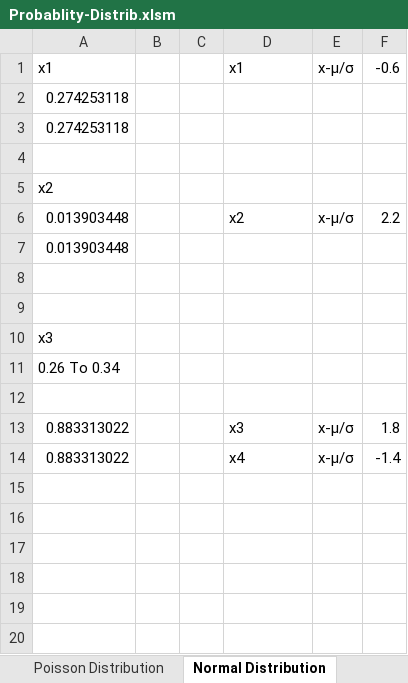
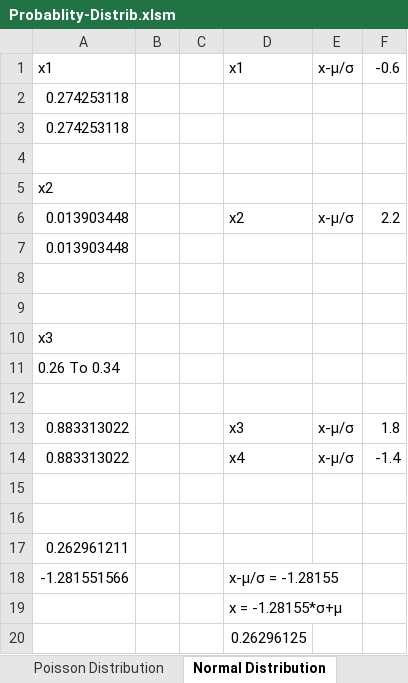
Before and after one commit to panupind/SMDM, an Excel workbook: Probablity-Distrib.xlsm, sheet Normal Distribution, drawn as a sheet; values as stored, in another font and other column widths than the file's, no borders; the diff names each change by its address in the sheet, - before the commit and + after, or states it on an @@ line.

Commit message:
V+

```diff
--- a/Probablity-Distrib.xlsm (sheet Normal Distribution)
+++ b/Probablity-Distrib.xlsm (sheet Normal Distribution)
+row 15: (empty)
+row 16: (empty)
+row 17: 0.262961211
+row 18: -1.281551566 |  |  | x-µ/σ = -1.28155
+row 19:  |  |  | x = -1.28155*σ+µ
+row 20:  |  |  | 0.26296125
```
Also changed, not shown: charts or pictures.
